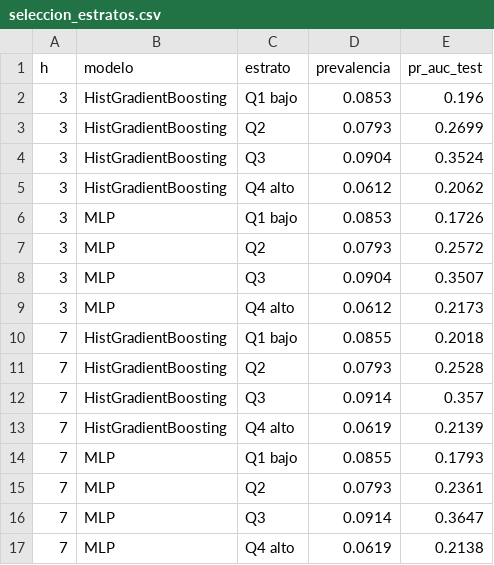
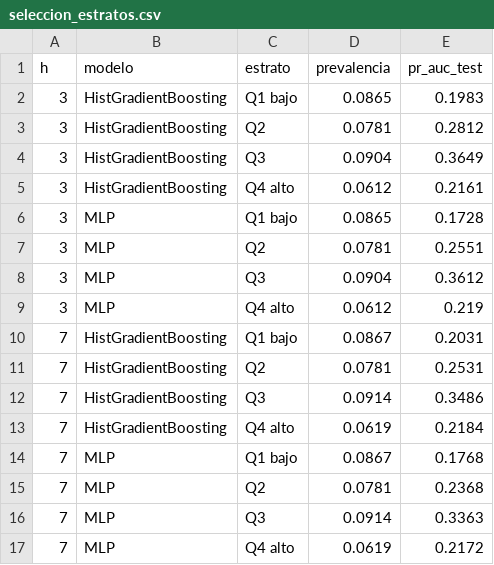
Before and after one commit to FelipeRodriguez04/pset_3, a CSV file: docs/resultados/seleccion_estratos.csv, drawn as a sheet.

```diff
--- a/docs/resultados/seleccion_estratos.csv
+++ b/docs/resultados/seleccion_estratos.csv
@@ -1,17 +1,17 @@
 h,modelo,estrato,prevalencia,pr_auc_test
-3,HistGradientBoosting,Q1 bajo,0.0853,0.196
-3,HistGradientBoosting,Q2,0.0793,0.2699
-3,HistGradientBoosting,Q3,0.0904,0.3524
-3,HistGradientBoosting,Q4 alto,0.0612,0.2062
-3,MLP,Q1 bajo,0.0853,0.1726
-3,MLP,Q2,0.0793,0.2572
-3,MLP,Q3,0.0904,0.3507
-3,MLP,Q4 alto,0.0612,0.2173
-7,HistGradientBoosting,Q1 bajo,0.0855,0.2018
-7,HistGradientBoosting,Q2,0.0793,0.2528
-7,HistGradientBoosting,Q3,0.0914,0.357
-7,HistGradientBoosting,Q4 alto,0.0619,0.2139
-7,MLP,Q1 bajo,0.0855,0.1793
-7,MLP,Q2,0.0793,0.2361
-7,MLP,Q3,0.0914,0.3647
-7,MLP,Q4 alto,0.0619,0.2138
+3,HistGradientBoosting,Q1 bajo,0.0865,0.1983
+3,HistGradientBoosting,Q2,0.0781,0.2812
+3,HistGradientBoosting,Q3,0.0904,0.3649
+3,HistGradientBoosting,Q4 alto,0.0612,0.2161
+3,MLP,Q1 bajo,0.0865,0.1728
+3,MLP,Q2,0.0781,0.2551
+3,MLP,Q3,0.0904,0.3612
+3,MLP,Q4 alto,0.0612,0.219
+7,HistGradientBoosting,Q1 bajo,0.0867,0.2031
+7,HistGradientBoosting,Q2,0.0781,0.2531
+7,HistGradientBoosting,Q3,0.0914,0.3486
+7,HistGradientBoosting,Q4 alto,0.0619,0.2184
+7,MLP,Q1 bajo,0.0867,0.1768
+7,MLP,Q2,0.0781,0.2368
+7,MLP,Q3,0.0914,0.3363
+7,MLP,Q4 alto,0.0619,0.2172
```
Also changed, not shown: docs/resultados/registro.csv, docs/resultados/seleccion_cv.csv, 8 other files.
